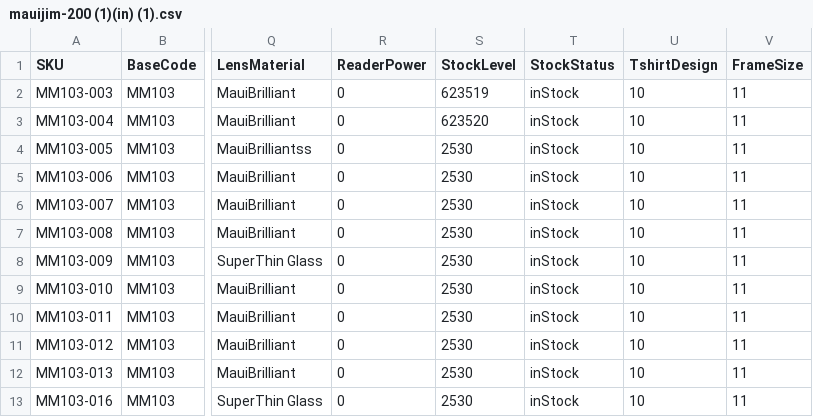
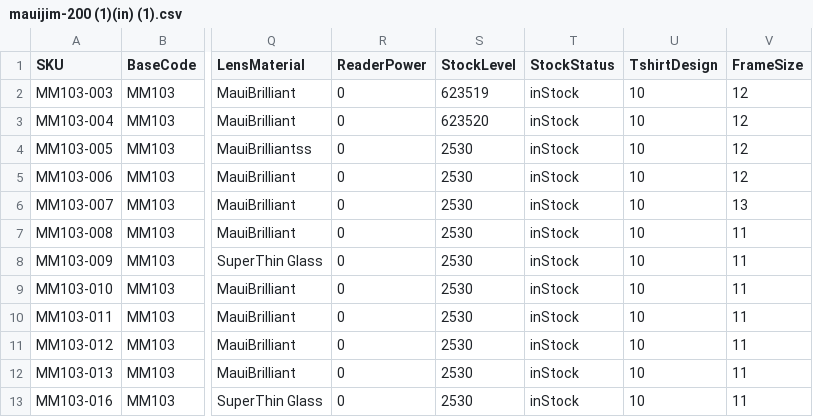
Before and after one commit to dave-cheever/imports, a CSV file: mauijim-200 (1)(in) (1).csv, drawn as a sheet; only a part is shown, gaps mark what is left out; the diff names each change by its address in the sheet, - before the commit and + after, or states it on an @@ line.

Commit message:
Update mauijim-200 (1)(in) (1).csv

```diff
--- a/mauijim-200 (1)(in) (1).csv
+++ b/mauijim-200 (1)(in) (1).csv
-V2:V5 (FrameSize): 11
+V2:V5 (FrameSize): 12
-V6 (FrameSize): 11
+V6 (FrameSize): 13
```
